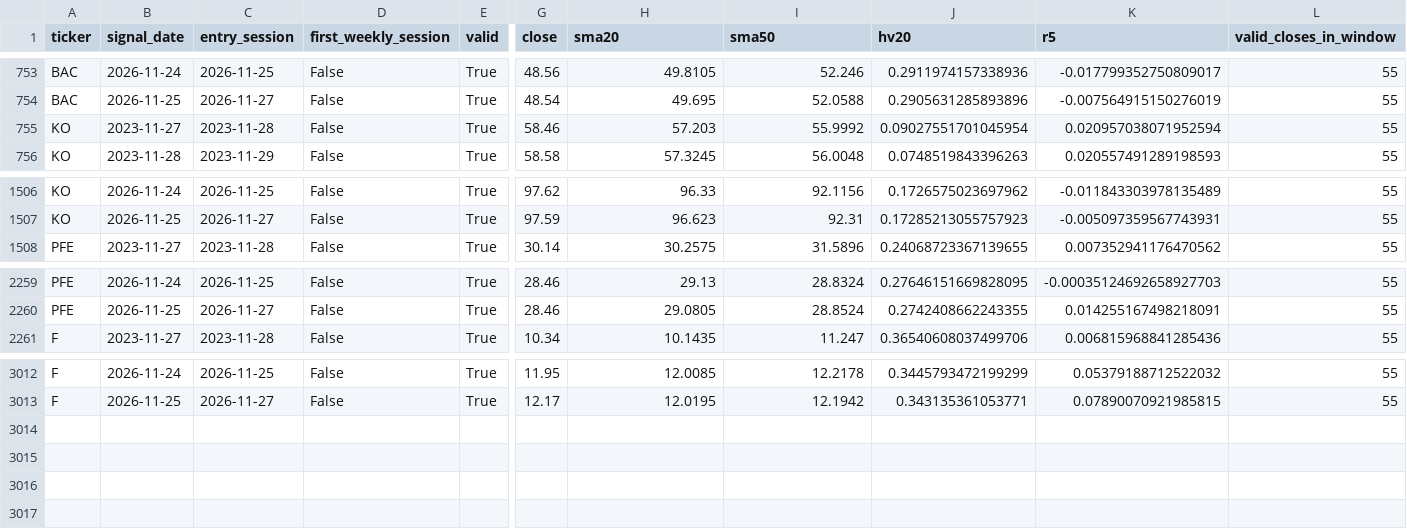
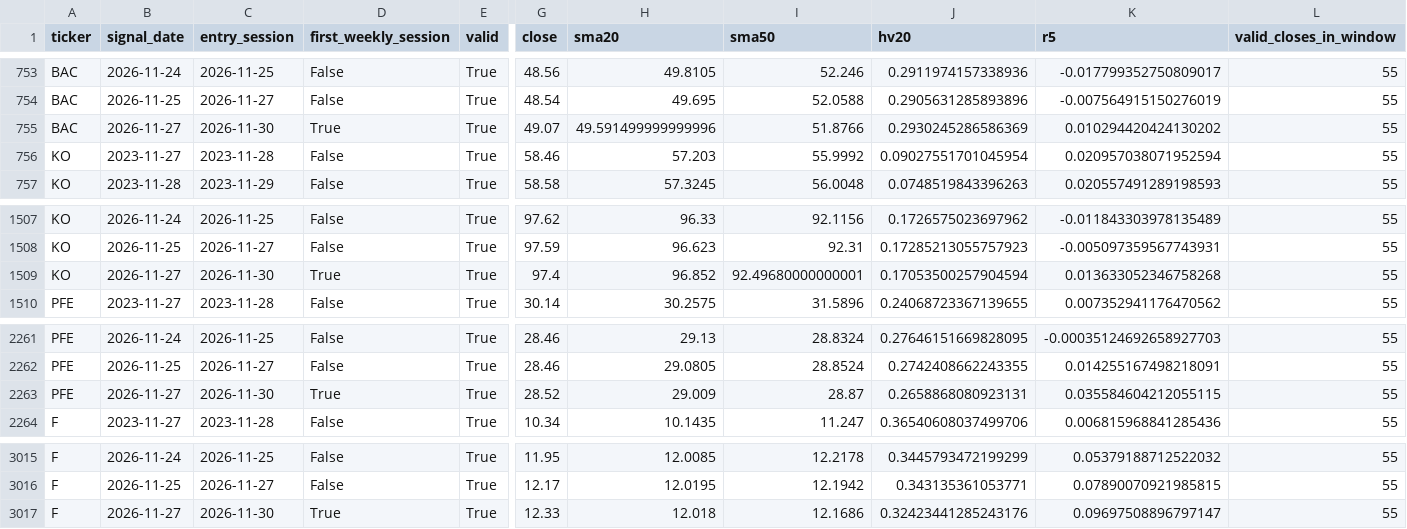
Before and after one commit to Vicky-zjx/535_fintech, a CSV file: docs/data/historical_signals.csv, drawn as a sheet; only a part is shown, gaps mark what is left out; rows hold the shown columns only; the diff names each change by its address in the sheet, - before the commit and + after, or states it on an @@ line.

```diff
--- a/docs/data/historical_signals.csv
+++ b/docs/data/historical_signals.csv
+row 755: BAC | 2026-11-27 | 2026-11-30 | True | True | 49.07 | 49.591499999999996 | 51.8766 | 0.2930245286586369 | 0.010294420424130202 | 55
+row 1509: KO | 2026-11-27 | 2026-11-30 | True | True | 97.4 | 96.852 | 92.49680000000001 | 0.17053500257904594 | 0.013633052346758268 | 55
+row 2263: PFE | 2026-11-27 | 2026-11-30 | True | True | 28.52 | 29.009 | 28.87 | 0.2658868080923131 | 0.035584604212055115 | 55
+row 3017: F | 2026-11-27 | 2026-11-30 | True | True | 12.33 | 12.018 | 12.1686 | 0.32423441285243176 | 0.09697508896797147 | 55
```
Also changed, not shown: 8 other files.
